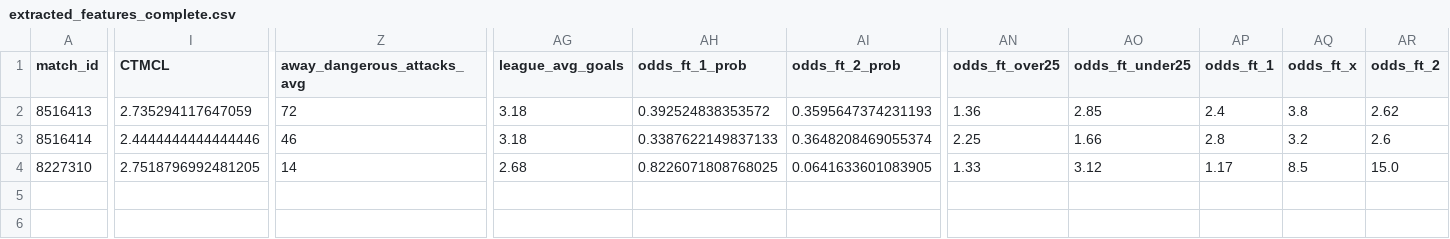
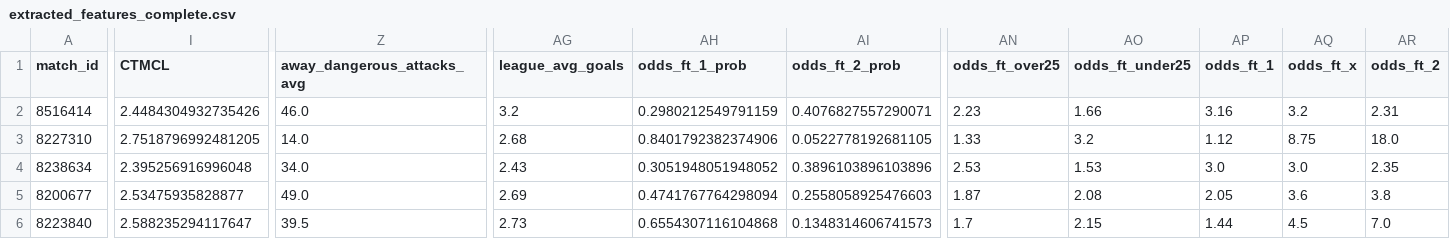
Before and after one commit to iampreetdave/new-football, a CSV file: extracted_features_complete.csv, drawn as a sheet; only a part is shown, gaps mark what is left out; removed rows and columns are numbered as before the commit, all else as after; rows hold the shown columns only; the diff names each change by its address in the sheet, - before the commit and + after, or states it on an @@ line.

```diff
--- a/extracted_features_complete.csv
+++ b/extracted_features_complete.csv
-row 2: 8516413 | 2.735294117647059 | 72 | 3.18 | 0.392524838353572 | 0.3595647374231193 | 1.36 | 2.85 | 2.4 | 3.8 | 2.62
-I2 (CTMCL): 2.4444444444444446
+I2 (CTMCL): 2.4484304932735426
-Z2 (away_dangerous_attacks_avg): 46
+Z2 (away_dangerous_attacks_avg): 46.0
-AG2 (league_avg_goals): 3.18
+AG2 (league_avg_goals): 3.2
-AH2 (odds_ft_1_prob): 0.3387622149837133
+AH2 (odds_ft_1_prob): 0.2980212549791159
-AI2 (odds_ft_2_prob): 0.3648208469055374
+AI2 (odds_ft_2_prob): 0.4076827557290071
-AN2 (odds_ft_over25): 2.25
+AN2 (odds_ft_over25): 2.23
-AP2 (odds_ft_1): 2.8
+AP2 (odds_ft_1): 3.16
-AR2 (odds_ft_2): 2.6
+AR2 (odds_ft_2): 2.31
-Z3 (away_dangerous_attacks_avg): 14
+Z3 (away_dangerous_attacks_avg): 14.0
-AH3 (odds_ft_1_prob): 0.8226071808768025
+AH3 (odds_ft_1_prob): 0.8401792382374906
-AI3 (odds_ft_2_prob): 0.0641633601083905
+AI3 (odds_ft_2_prob): 0.0522778192681105
-AO3 (odds_ft_under25): 3.12
+AO3 (odds_ft_under25): 3.2
-AP3 (odds_ft_1): 1.17
+AP3 (odds_ft_1): 1.12
-AQ3 (odds_ft_x): 8.5
+AQ3 (odds_ft_x): 8.75
-AR3 (odds_ft_2): 15.0
+AR3 (odds_ft_2): 18.0
+row 4: 8238634 | 2.395256916996048 | 34.0 | 2.43 | 0.3051948051948052 | 0.3896103896103896 | 2.53 | 1.53 | 3.0 | 3.0 | 2.35
+row 5: 8200677 | 2.53475935828877 | 49.0 | 2.69 | 0.4741767764298094 | 0.2558058925476603 | 1.87 | 2.08 | 2.05 | 3.6 | 3.8
+row 6: 8223840 | 2.588235294117647 | 39.5 | 2.73 | 0.6554307116104868 | 0.1348314606741573 | 1.7 | 2.15 | 1.44 | 4.5 | 7.0
```
Also changed, not shown: live.csv, predictions_output.csv.
